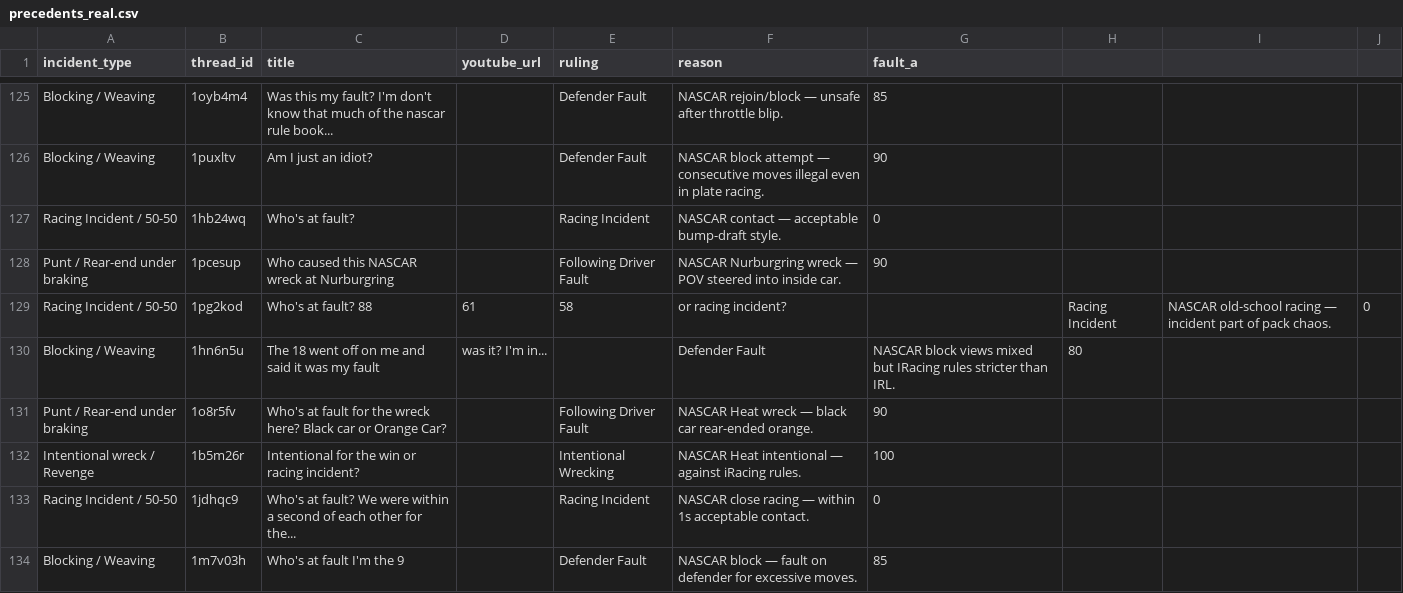
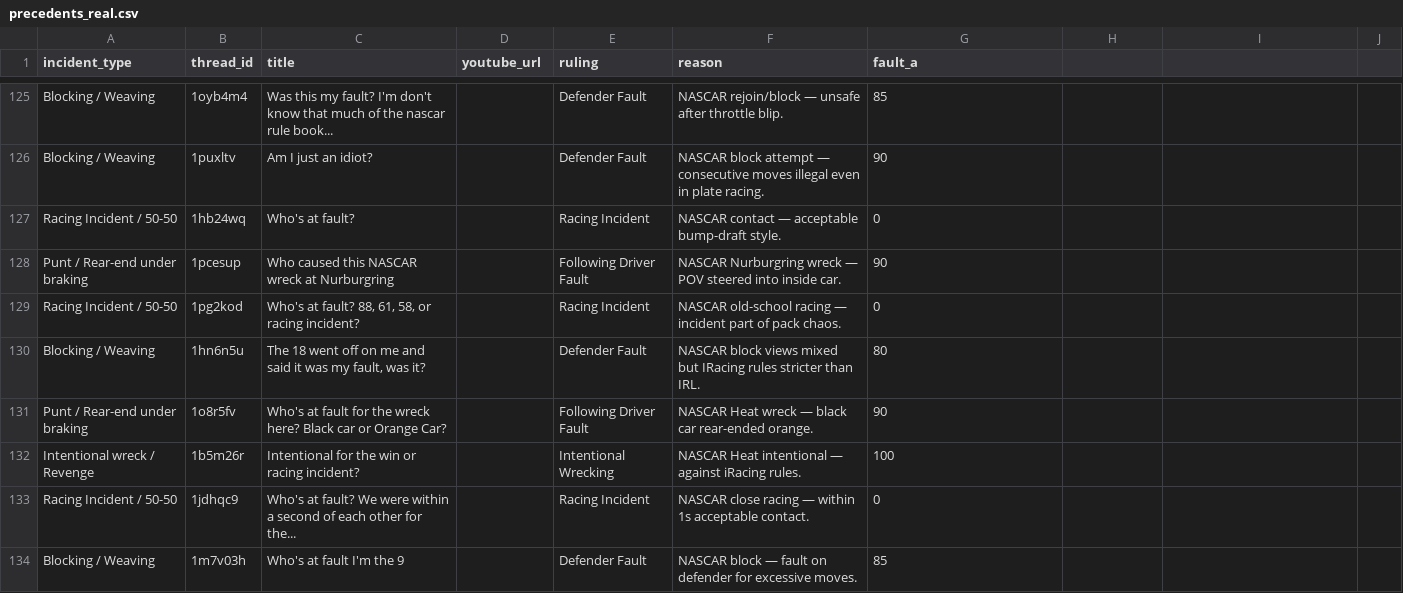
Before and after one commit to eggimann547/simhub-stewards-v2, a CSV file: public/precedents_real.csv, drawn as a sheet; only a part is shown, gaps mark what is left out.

Commit message:
Update precedents_real.csv

```diff
--- a/public/precedents_real.csv
+++ b/public/precedents_real.csv
@@ -128,4 +128,4 @@ Racing Incident / 50-50,1hb24wq,Who's at fault?,,Racing Incident,NASCAR contact
 Punt / Rear-end under braking,1pcesup,Who caused this NASCAR wreck at Nurburgring,,Following Driver Fault,NASCAR Nurburgring wreck — POV steered into inside car.,90
-Racing Incident / 50-50,1pg2kod,Who's at fault? 88, 61, 58, or racing incident?,,Racing Incident,NASCAR old-school racing — incident part of pack chaos.,0
-Blocking / Weaving,1hn6n5u,The 18 went off on me and said it was my fault, was it? I'm in...,,Defender Fault,NASCAR block views mixed but IRacing rules stricter than IRL.,80
+Racing Incident / 50-50,1pg2kod,"Who's at fault? 88, 61, 58, or racing incident?",,Racing Incident,NASCAR old-school racing — incident part of pack chaos.,0
+Blocking / Weaving,1hn6n5u,"The 18 went off on me and said it was my fault, was it?",,Defender Fault,NASCAR block views mixed but IRacing rules stricter than IRL.,80
 Punt / Rear-end under braking,1o8r5fv,Who's at fault for the wreck here? Black car or Orange Car?,,Following Driver Fault,NASCAR Heat wreck — black car rear-ended orange.,90
```
